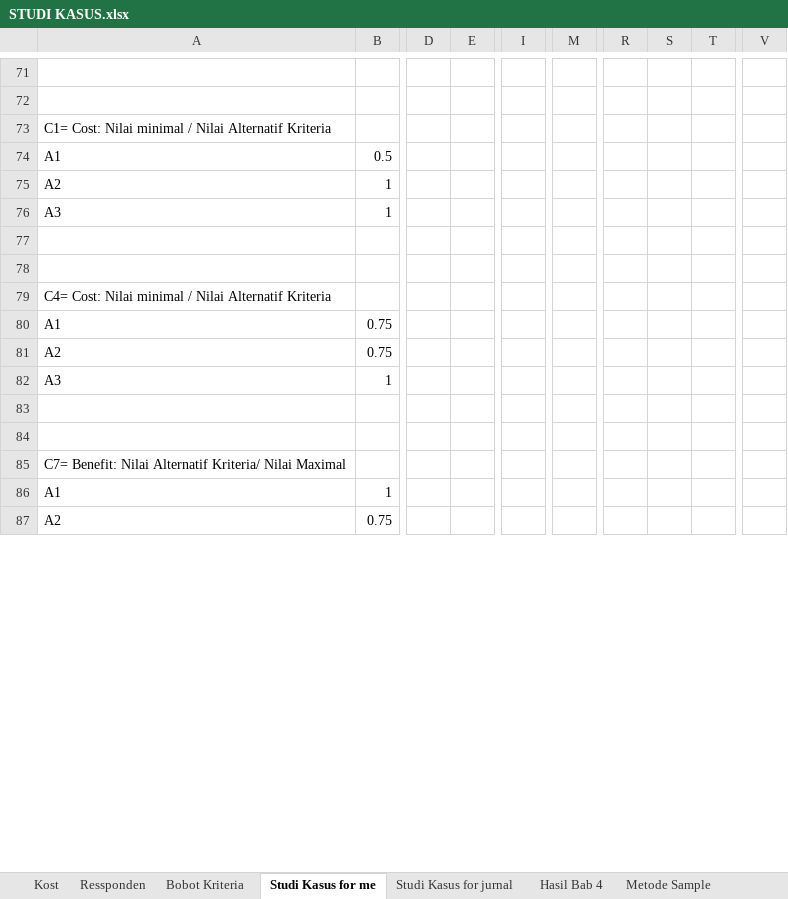
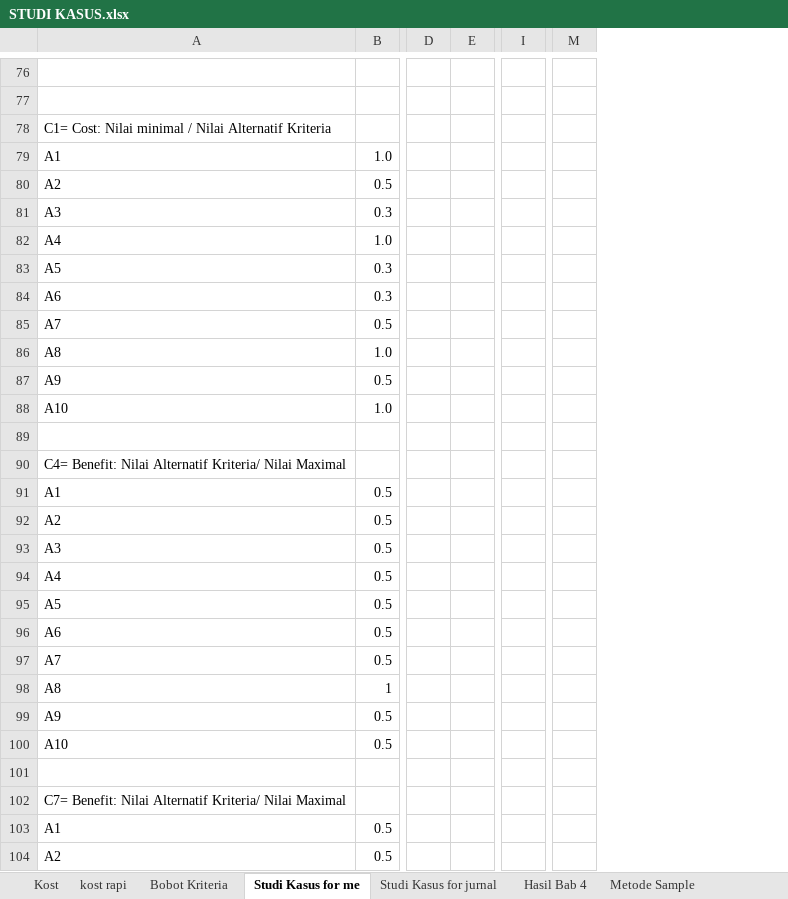
Before and after one commit to HANNN-YOLO/skripsi, an Excel workbook: STUDI KASUS.xlsx, sheet Studi Kasus for me, drawn as a sheet; only a part is shown, gaps mark what is left out; values as stored, in another font and other column widths than the file's, no borders; conditional formats not drawn; removed rows and columns are numbered as before the commit, all else as after; rows hold the shown columns only; the diff covers the shown part only; the diff names each change by its address in the sheet, - before the commit and + after, or states it on an @@ line.

```diff
--- a/STUDI KASUS.xlsx (sheet Studi Kasus for me)
+++ b/STUDI KASUS.xlsx (sheet Studi Kasus for me)
+sheet tab: kost rapi
-column D, empty
-column E, empty
+column D, empty
+column E, empty
-column I, empty
+column I, empty
-column M, empty
+column M, empty
-column R, empty
-column S, empty
-column T, empty
-column V, empty
+row 79: A1 | 1.0
+row 80: A2 | 0.5
+row 81: A3 | 0.3
+row 82: A4 | 1.0
+row 83: A5 | 0.3
+row 84: A6 | 0.3
+row 85: A7 | 0.5
+row 86: A8 | 1.0
+row 87: A9 | 0.5
+row 88: A10 | 1.0
+row 89: (empty)
+row 90: C4= Benefit: Nilai Alternatif Kriteria/ Nilai Maximal
-B92:B93: 1
+B92:B93: 0.5
-row 94: (empty)
+row 94: A4 | 0.5
-row 95: (empty)
+row 95: A5 | 0.5
-row 79: C4= Cost: Nilai minimal / Nilai Alternatif Kriteria
-row 80: A1 | 0.75
-row 81: A2 | 0.75
-row 82: A3 | 1
-row 96: (empty)
+row 96: A6 | 0.5
+row 97: A7 | 0.5
+row 98: A8 | 1
+row 99: A9 | 0.5
+row 100: A10 | 0.5
-B103: 1
+B103: 0.5
-B104: 0.75
+B104: 0.5
```
Also changed, not shown: 44 added rows, 26 removed rows, 2 removed columns, 127 edited cells and cell formats elsewhere in this sheet, other sheet tabs, formulas that keep their value, 7 other files.
